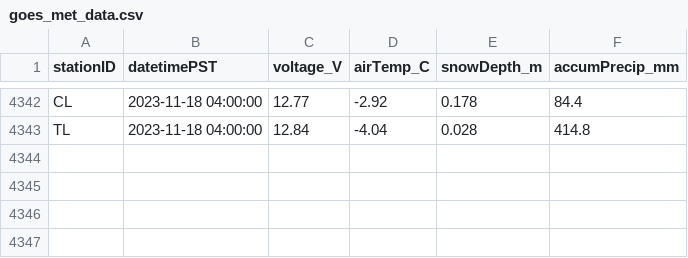
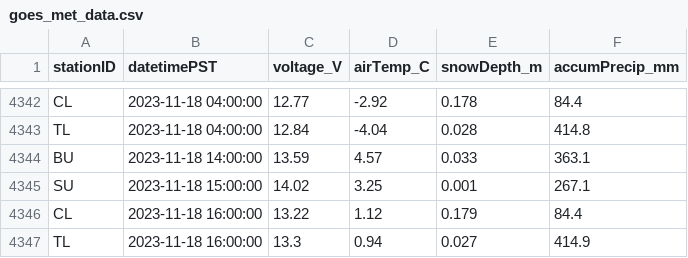
Before and after one commit to ui-enrep/ENREP-telemetry, a CSV file: data/goes_met_data.csv, drawn as a sheet; only a part is shown, gaps mark what is left out; the diff names each change by its address in the sheet, - before the commit and + after, or states it on an @@ line.

```diff
--- a/data/goes_met_data.csv
+++ b/data/goes_met_data.csv
+row 4344: BU | 2023-11-18 14:00:00 | 13.59 | 4.57 | 0.033 | 363.1
+row 4345: SU | 2023-11-18 15:00:00 | 14.02 | 3.25 | 0.001 | 267.1
+row 4346: CL | 2023-11-18 16:00:00 | 13.22 | 1.12 | 0.179 | 84.4
+row 4347: TL | 2023-11-18 16:00:00 | 13.3 | 0.94 | 0.027 | 414.9
```
Also changed, not shown: data/goes_sedevent_data.csv, data/iridium_sedevent_data.csv.
